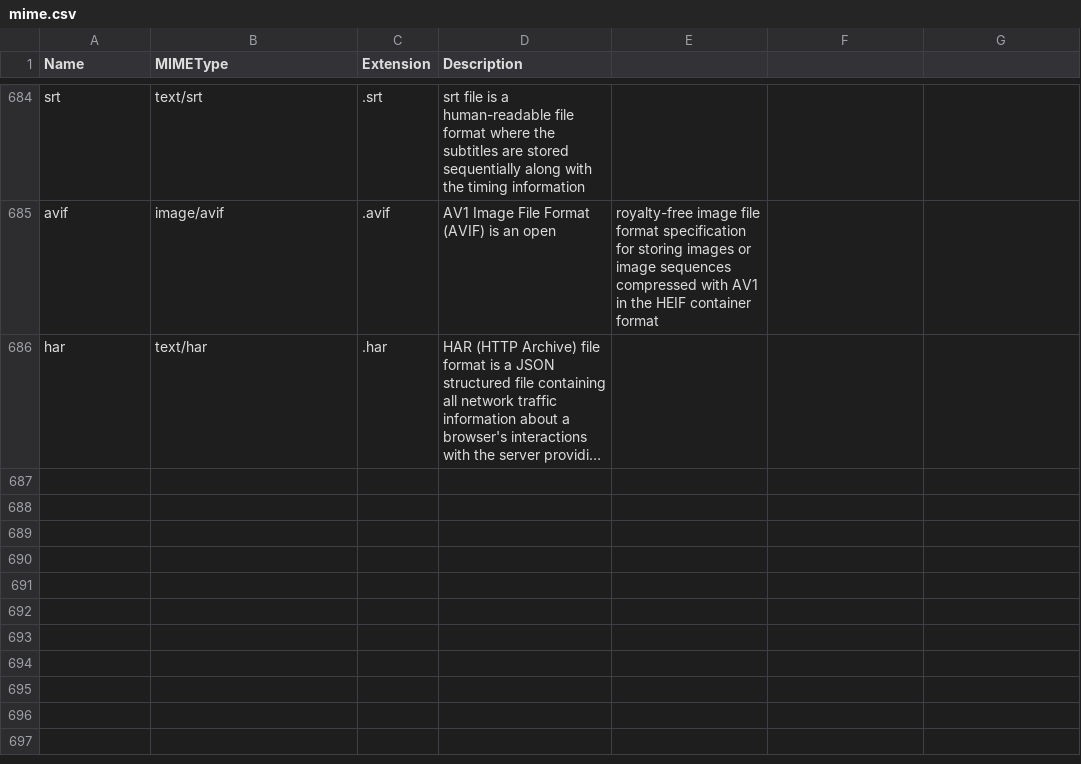
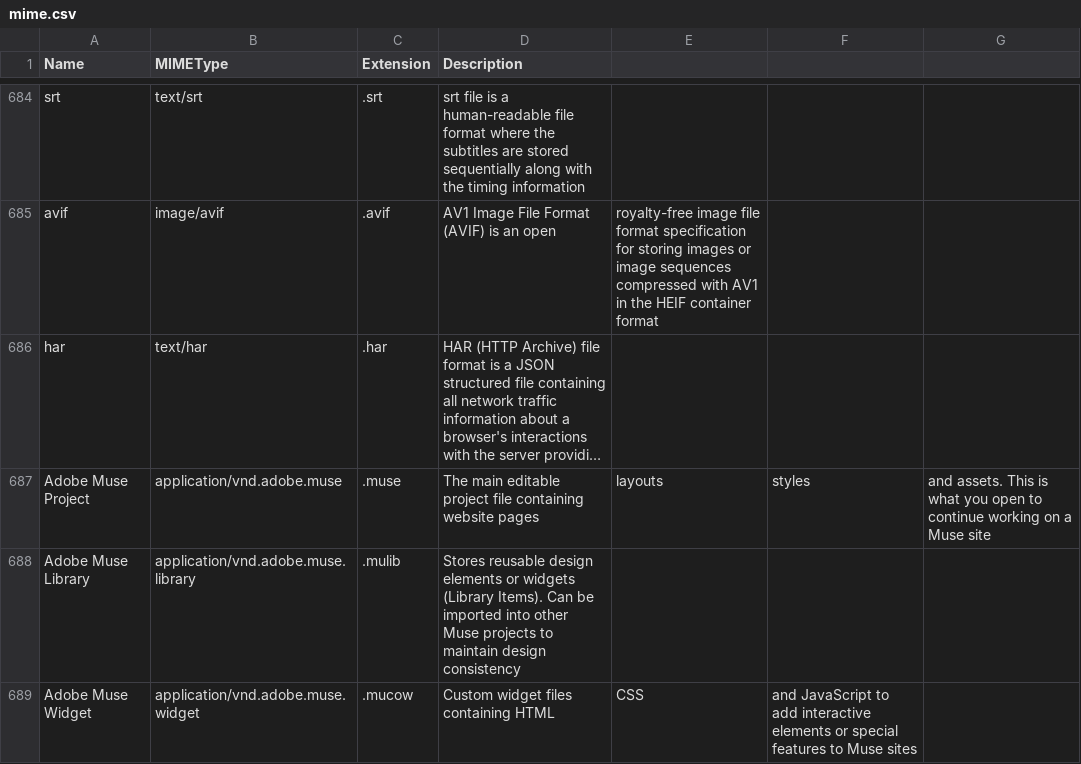
Before and after one commit to mostafazs/my-list, a CSV file: mime.csv, drawn as a sheet; only a part is shown, gaps mark what is left out; long unchanged cells end in …; the diff names each change by its address in the sheet, - before the commit and + after, or states it on an @@ line.

Commit message:
update

```diff
--- a/mime.csv
+++ b/mime.csv
+row 687: Adobe Muse Project | application/vnd.adobe.muse | .muse | The main editable project file containing website pages | layouts | styles | and assets. This is what you open to continue working on a Muse site
+row 688: Adobe Muse Library | application/vnd.adobe.muse.library | .mulib | Stores reusable design elements or widgets (Library Items). Can be imported into other Muse projects to maintain design consistency
+row 689: Adobe Muse Widget | application/vnd.adobe.muse.widget | .mucow | Custom widget files containing HTML | CSS | and JavaScript to add interactive elements or special features to Muse sites
```
